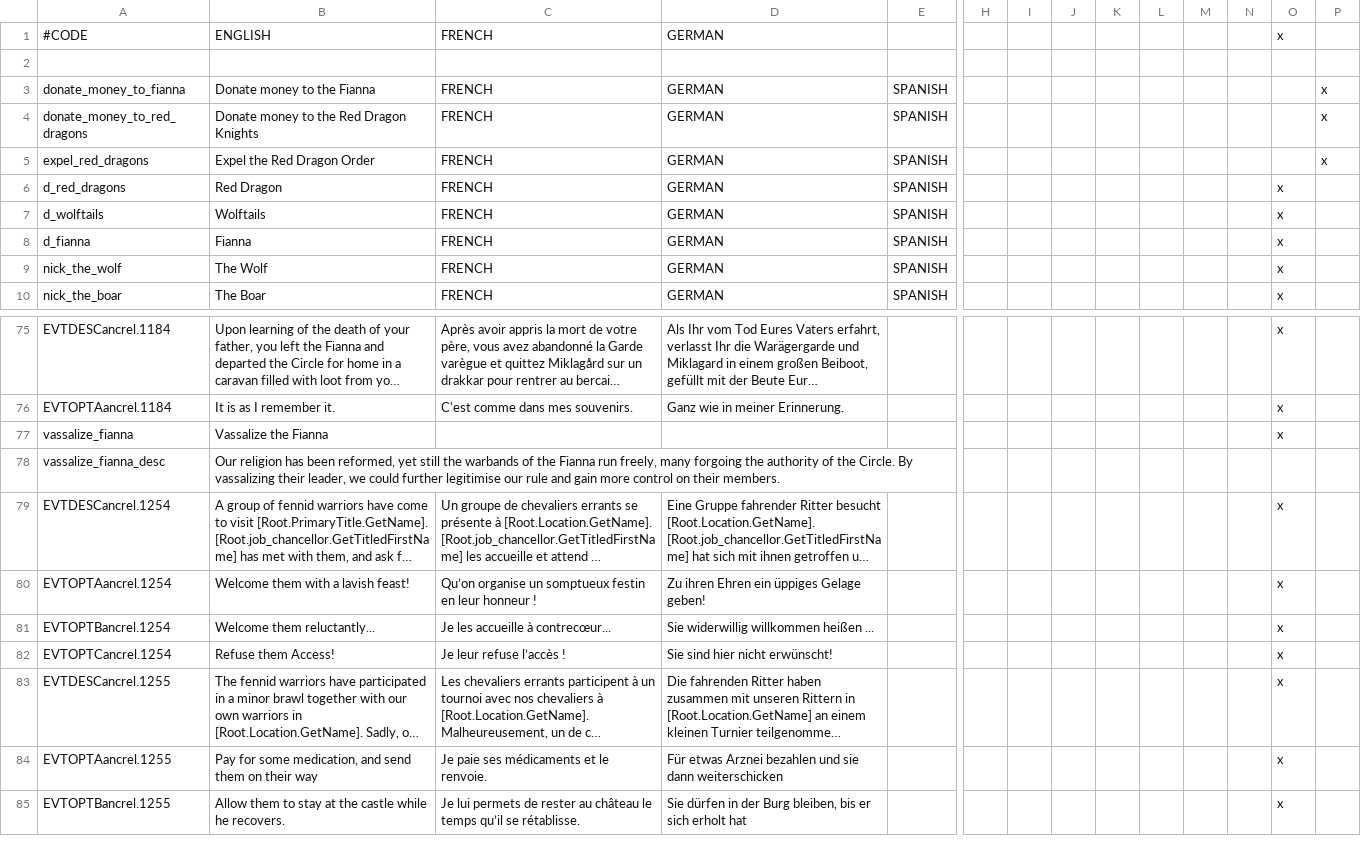
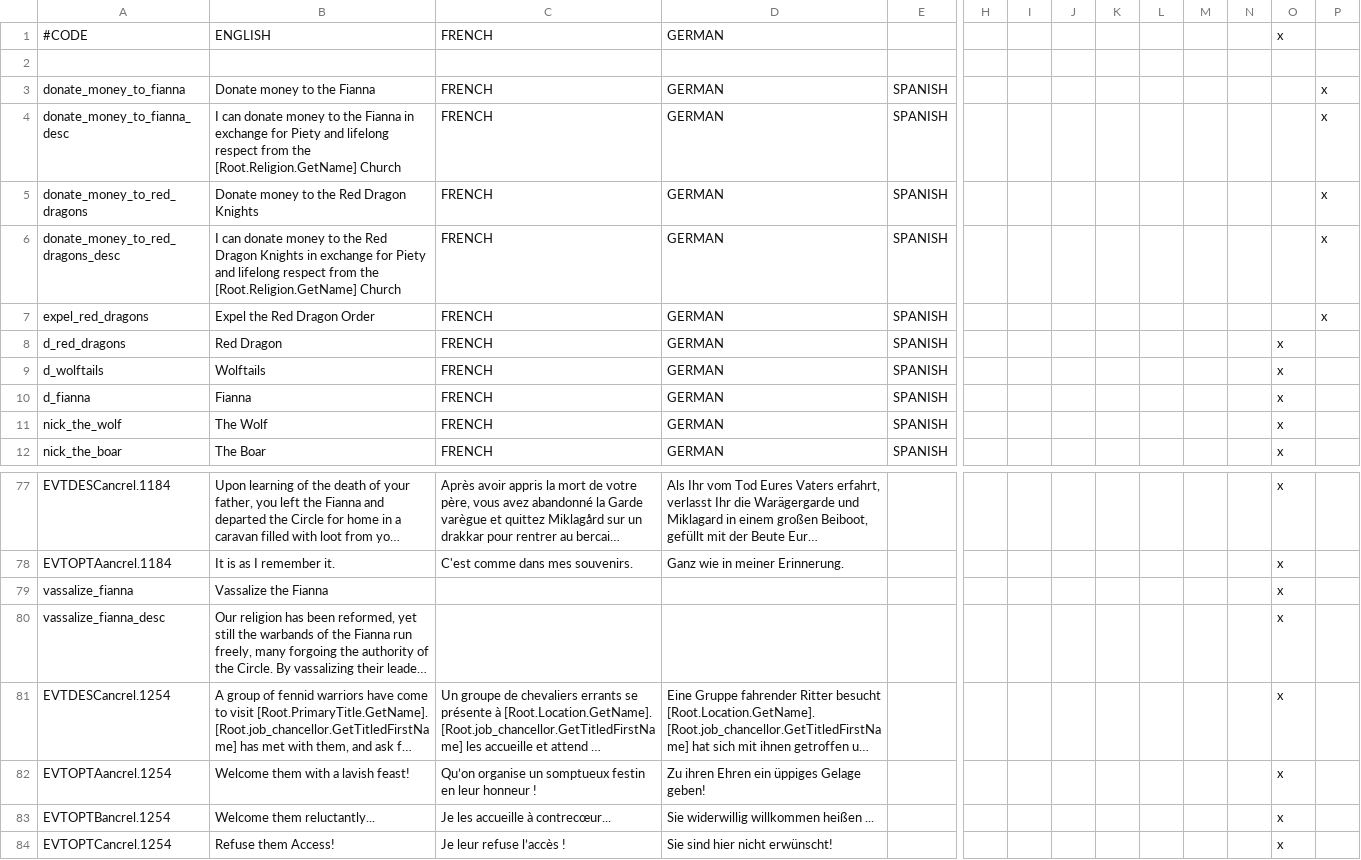
Before and after one commit to Superpat/ancientreligions, a CSV file: AncientReligions/localisation/Druidic Holy Order Chains.csv, drawn as a sheet; only a part is shown, gaps mark what is left out; the shorter side is filled out with more unchanged rows; long unchanged cells end in …; addresses are those after the commit; rows hold the shown columns only; the diff names each change by its address in the sheet, - before the commit and + after, or states it on an @@ line.

Commit message:
Fix minor localization issues: newline for tooltip text, typo in IDs)

```diff
--- a/AncientReligions/localisation/Druidic Holy Order Chains.csv
+++ b/AncientReligions/localisation/Druidic Holy Order Chains.csv
+row 4: donate_money_to_fianna_desc | I can donate money to the Fianna in exchange for Piety and lifelong respect from the [Root.Religion.GetName] Church | FRENCH | GERMAN | SPANISH |  |  |  |  |  |  |  |  | x
+row 6: donate_money_to_red_dragons_desc | I can donate money to the Red Dragon Knights in exchange for Piety and lifelong respect from the [Root.Religion.GetName] Church | FRENCH | GERMAN | SPANISH |  |  |  |  |  |  |  |  | x
-O80: (empty)
+O80: x
```
Also changed, not shown: AncientReligions/localisation/Celtic Divination Chain.csv, AncientReligions/localisation/Celtic sacred symbols.csv, 6 other files.
